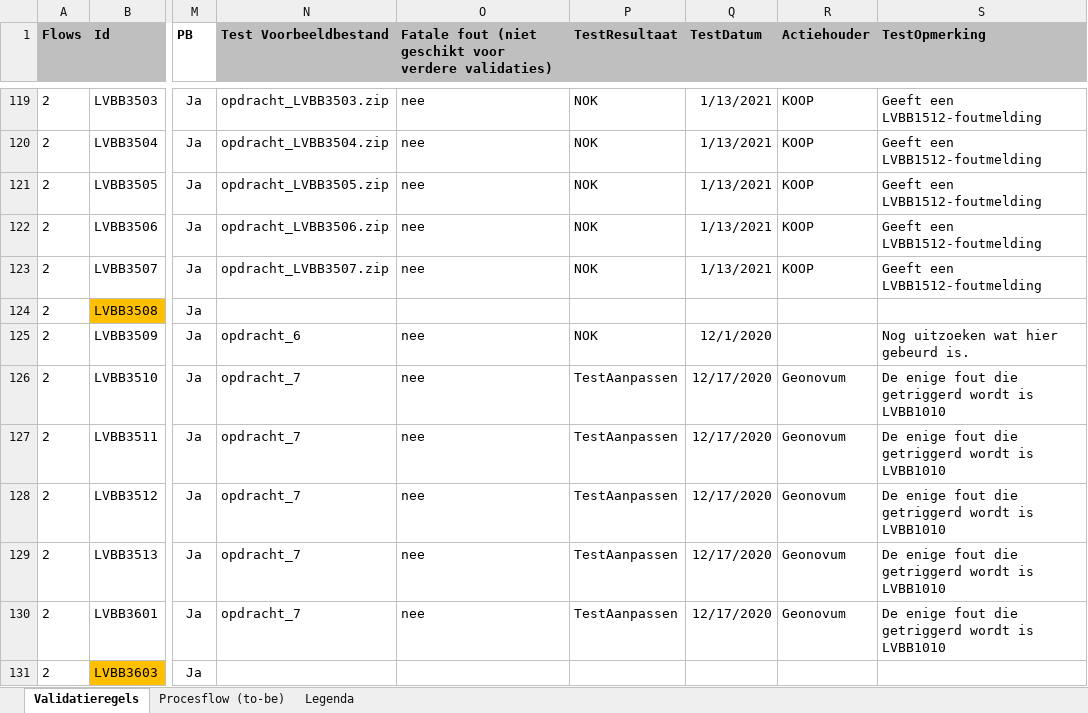
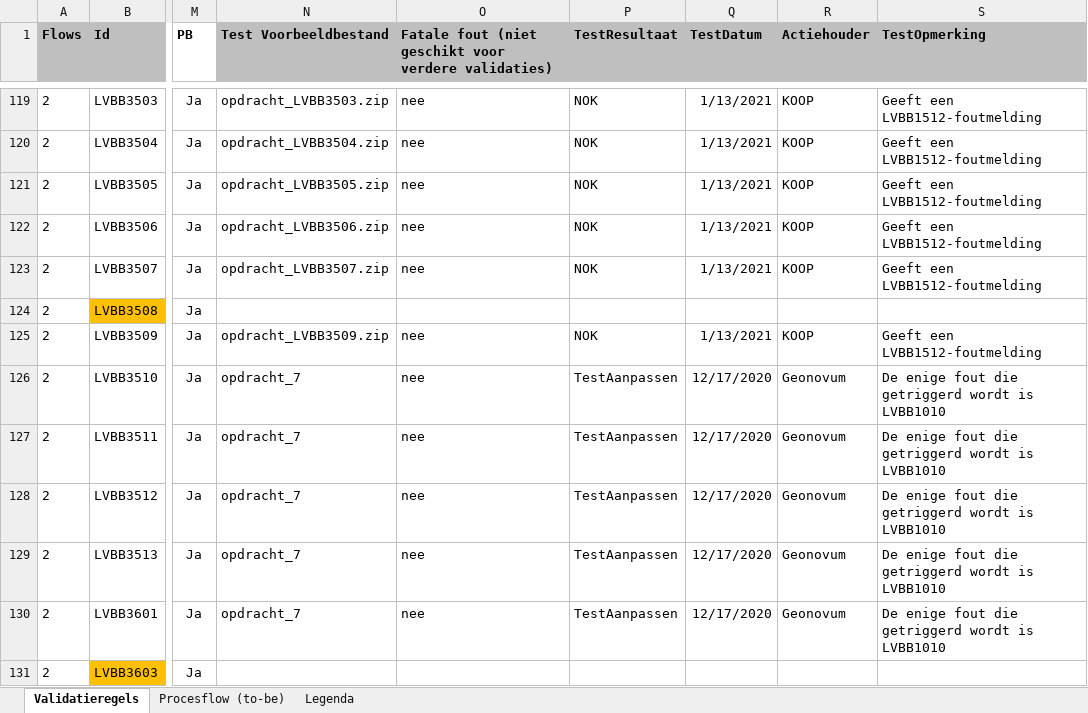
Before and after one commit to Geonovum/xml_validatietestcontent, an Excel workbook: 1.0.4-rc/Validatiematrix 1 (version 1).xlsb.xlsx, sheet Validatieregels, drawn as a sheet; only a part is shown, gaps mark what is left out; values as stored, in another font and other column widths than the file's, no borders; conditional formats not drawn; the diff names each change by its address in the sheet, - before the commit and + after, or states it on an @@ line.

Commit message:
LVBB3509

```diff
--- a/1.0.4-rc/Validatiematrix 1 (version 1).xlsb.xlsx (sheet Validatieregels)
+++ b/1.0.4-rc/Validatiematrix 1 (version 1).xlsb.xlsx (sheet Validatieregels)
-N125 (Test Voorbeeldbestand): opdracht_6
+N125 (Test Voorbeeldbestand): opdracht_LVBB3509.zip
-Q125 (TestDatum): 12/1/2020
+Q125 (TestDatum): 1/13/2021
-R125 (Actiehouder): (empty)
+R125 (Actiehouder): KOOP
-S125 (TestOpmerking): Nog uitzoeken wat hier gebeurd is.
+S125 (TestOpmerking): Geeft een LVBB1512-foutmelding
```
Also changed, not shown: 12 other files.
